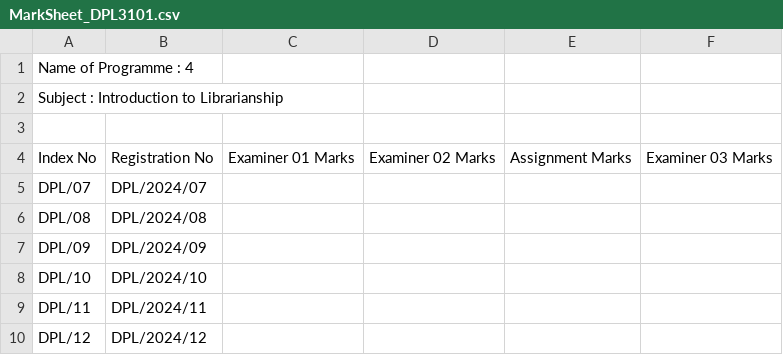
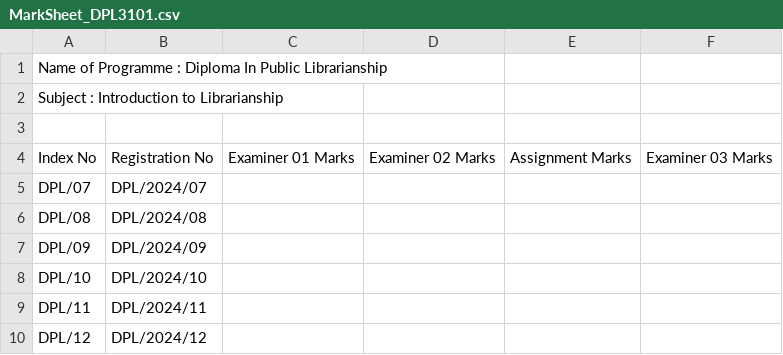
Before and after one commit to yashed/NILIS-MIS, a CSV file: public/assets/csv/output/MarkSheet_DPL3101.csv, drawn as a sheet.

Commit message:
change file names in model

```diff
--- a/public/assets/csv/output/MarkSheet_DPL3101.csv
+++ b/public/assets/csv/output/MarkSheet_DPL3101.csv
@@ -1,2 +1,2 @@
-"Name of  Programme  : 4"
+"Name of  Programme  : Diploma In Public Librarianship"
 "Subject  : Introduction to Librarianship"
```
Also changed, not shown: public/assets/csv/output/MarkSheet_DPL3102.csv, public/assets/csv/output/MarkSheet_DPL3103.csv, 11 other files.
